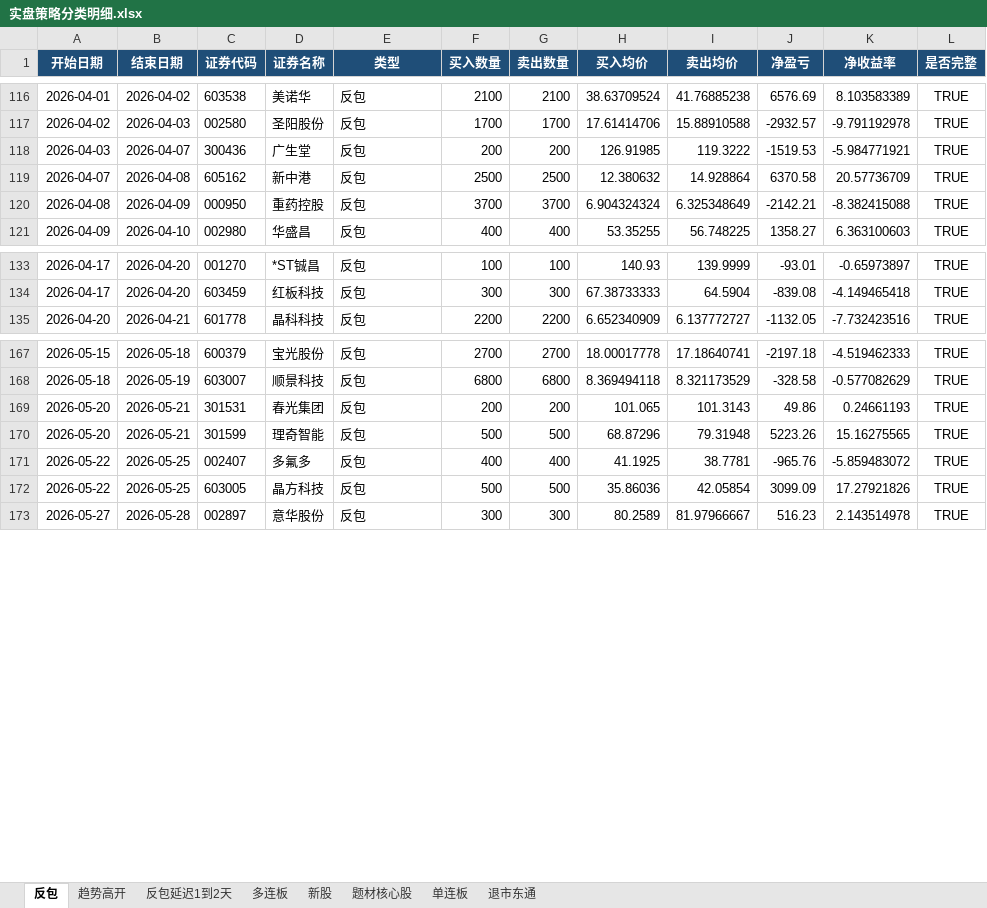
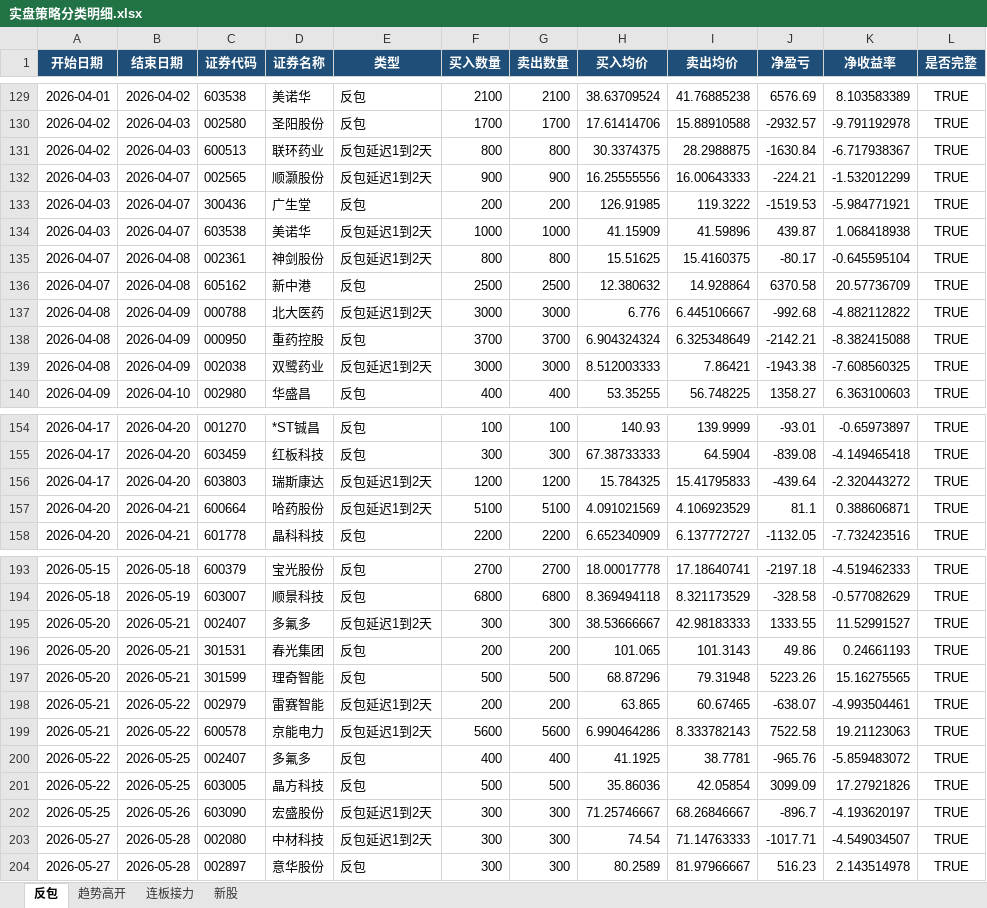
Before and after one commit to quantjuzi/fanbao_strategy, an Excel workbook: 实盘详尽统计/实盘策略分类明细.xlsx, sheet 反包, drawn as a sheet; only a part is shown, gaps mark what is left out; values as stored, in another font and other column widths than the file's, no borders; the diff covers the shown part only; the diff names each change by its address in the sheet, - before the commit and + after, or states it on an @@ line.

```diff
--- a/实盘详尽统计/实盘策略分类明细.xlsx (sheet 反包)
+++ b/实盘详尽统计/实盘策略分类明细.xlsx (sheet 反包)
-sheet tab: 反包延迟1到2天
+sheet tab: 连板接力
-sheet tab: 多连板
-sheet tab: 题材核心股
-sheet tab: 单连板
-sheet tab: 退市东通
+row 131: 2026-04-02 | 2026-04-03 | 600513 | 联环药业 | 反包延迟1到2天 | 800 | 800 | 30.3374375 | 28.2988875 | -1630.84 | -6.717938367 | TRUE
+row 132: 2026-04-03 | 2026-04-07 | 002565 | 顺灏股份 | 反包延迟1到2天 | 900 | 900 | 16.25555556 | 16.00643333 | -224.21 | -1.532012299 | TRUE
+row 134: 2026-04-03 | 2026-04-07 | 603538 | 美诺华 | 反包延迟1到2天 | 1000 | 1000 | 41.15909 | 41.59896 | 439.87 | 1.068418938 | TRUE
+row 135: 2026-04-07 | 2026-04-08 | 002361 | 神剑股份 | 反包延迟1到2天 | 800 | 800 | 15.51625 | 15.4160375 | -80.17 | -0.645595104 | TRUE
+row 137: 2026-04-08 | 2026-04-09 | 000788 | 北大医药 | 反包延迟1到2天 | 3000 | 3000 | 6.776 | 6.445106667 | -992.68 | -4.882112822 | TRUE
+row 139: 2026-04-08 | 2026-04-09 | 002038 | 双鹭药业 | 反包延迟1到2天 | 3000 | 3000 | 8.512003333 | 7.86421 | -1943.38 | -7.608560325 | TRUE
+row 156: 2026-04-17 | 2026-04-20 | 603803 | 瑞斯康达 | 反包延迟1到2天 | 1200 | 1200 | 15.784325 | 15.41795833 | -439.64 | -2.320443272 | TRUE
+row 157: 2026-04-20 | 2026-04-21 | 600664 | 哈药股份 | 反包延迟1到2天 | 5100 | 5100 | 4.091021569 | 4.106923529 | 81.1 | 0.388606871 | TRUE
+row 195: 2026-05-20 | 2026-05-21 | 002407 | 多氟多 | 反包延迟1到2天 | 300 | 300 | 38.53666667 | 42.98183333 | 1333.55 | 11.52991527 | TRUE
+row 198: 2026-05-21 | 2026-05-22 | 002979 | 雷赛智能 | 反包延迟1到2天 | 200 | 200 | 63.865 | 60.67465 | -638.07 | -4.993504461 | TRUE
+row 199: 2026-05-21 | 2026-05-22 | 600578 | 京能电力 | 反包延迟1到2天 | 5600 | 5600 | 6.990464286 | 8.333782143 | 7522.58 | 19.21123063 | TRUE
+row 202: 2026-05-25 | 2026-05-26 | 603090 | 宏盛股份 | 反包延迟1到2天 | 300 | 300 | 71.25746667 | 68.26846667 | -896.7 | -4.193620197 | TRUE
+row 203: 2026-05-27 | 2026-05-28 | 002080 | 中材科技 | 反包延迟1到2天 | 300 | 300 | 74.54 | 71.14763333 | -1017.71 | -4.549034507 | TRUE
```
Also changed, not shown: 29 added rows elsewhere in this sheet, sheet 连板接力, 11 other files.
